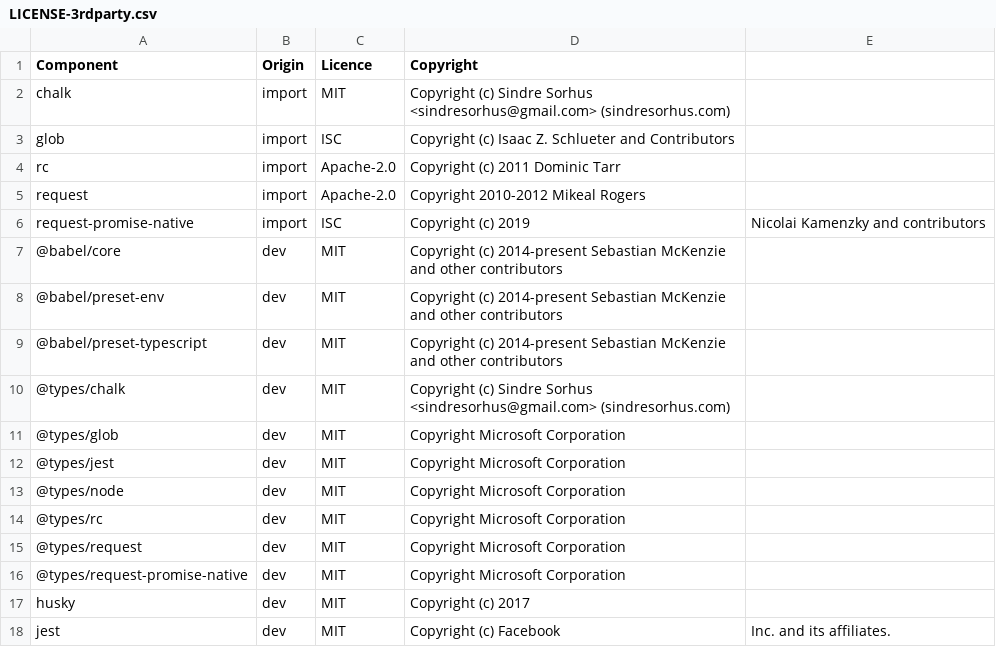
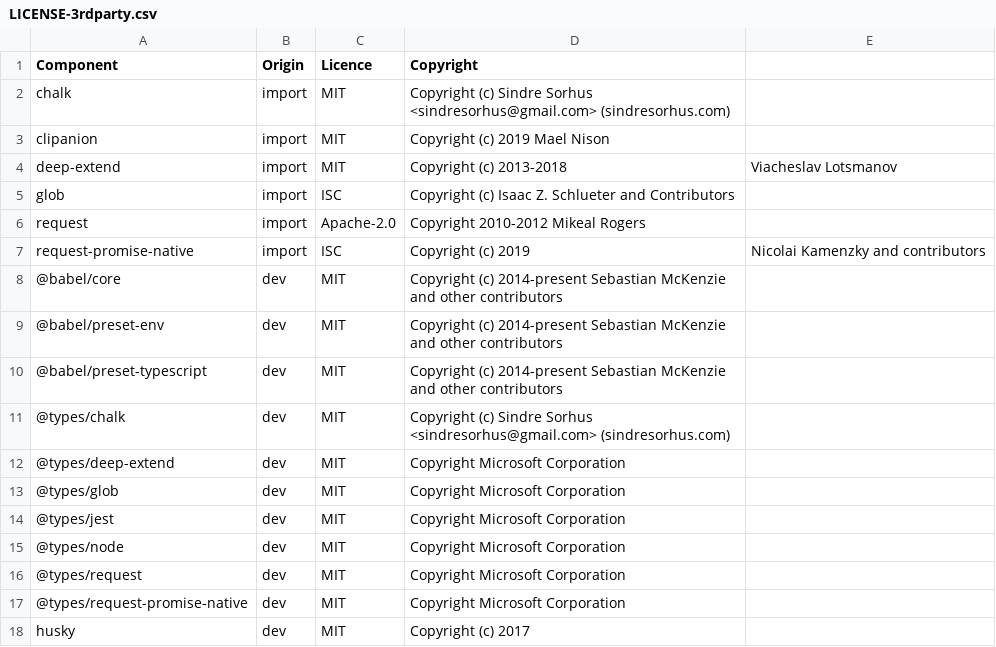
Before and after one commit to DataDog/datadog-ci, a CSV file: LICENSE-3rdparty.csv, drawn as a sheet; only a part is shown; the shorter side is filled out with more unchanged rows; removed rows and columns are numbered as before the commit, all else as after; the diff names each change by its address in the sheet, - before the commit and + after, or states it on an @@ line.

Commit message:
[synthetics] QA fixes + add licenses check in CI

```diff
--- a/LICENSE-3rdparty.csv
+++ b/LICENSE-3rdparty.csv
+row 3: clipanion | import | MIT | Copyright (c) 2019 Mael Nison
+row 4: deep-extend | import | MIT | Copyright (c) 2013-2018 | Viacheslav Lotsmanov
-row 4: rc | import | Apache-2.0 | Copyright (c) 2011 Dominic Tarr
+row 12: @types/deep-extend | dev | MIT | Copyright Microsoft Corporation
-row 14: @types/rc | dev | MIT | Copyright Microsoft Corporation
```
Also changed, not shown: 10 other files.
